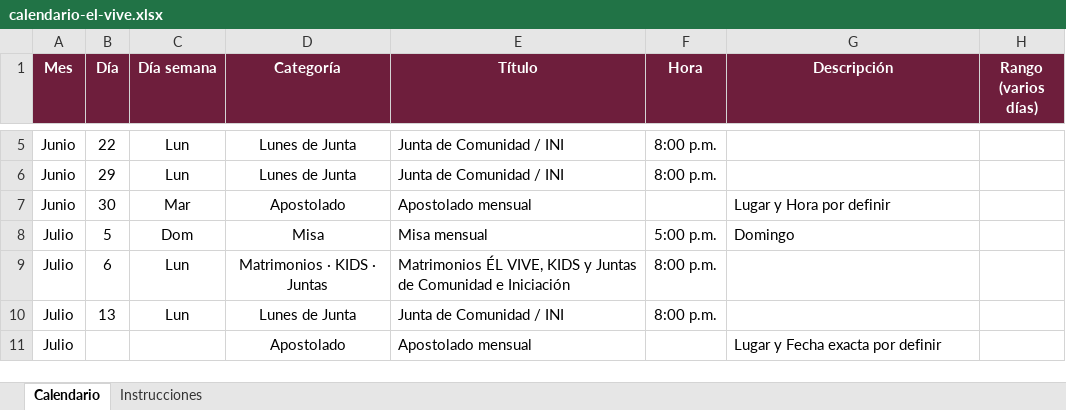
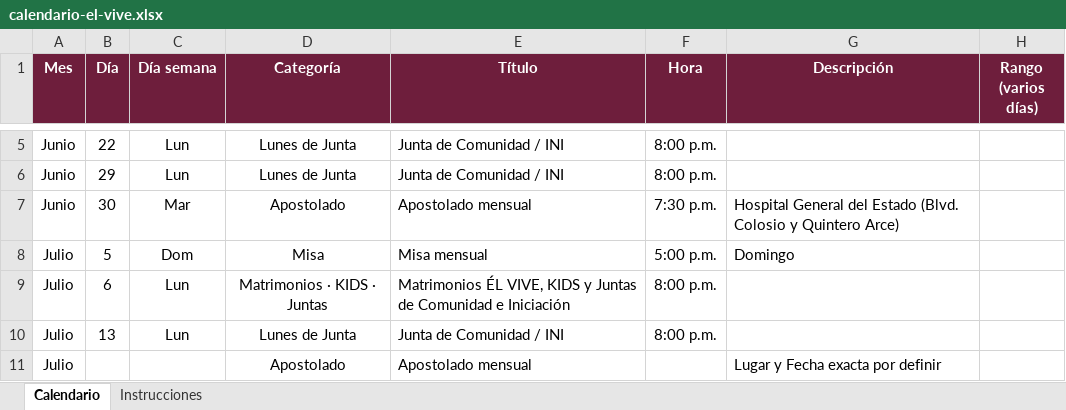
Before and after one commit to arqenriquez/el-vive-calendario-comunidad, an Excel workbook: datos/calendario-el-vive.xlsx, sheet Calendario, drawn as a sheet; only a part is shown, gaps mark what is left out; values as stored, in another font and other column widths than the file's, no borders; the diff names each change by its address in the sheet, - before the commit and + after, or states it on an @@ line.

```diff
--- a/datos/calendario-el-vive.xlsx (sheet Calendario)
+++ b/datos/calendario-el-vive.xlsx (sheet Calendario)
-F7 (Hora): (empty)
+F7 (Hora): 7:30 p.m.
-G7 (Descripción): Lugar y Hora por definir
+G7 (Descripción): Hospital General del Estado (Blvd. Colosio y Quintero Arce)
```
Also changed, not shown: 3 other files.
